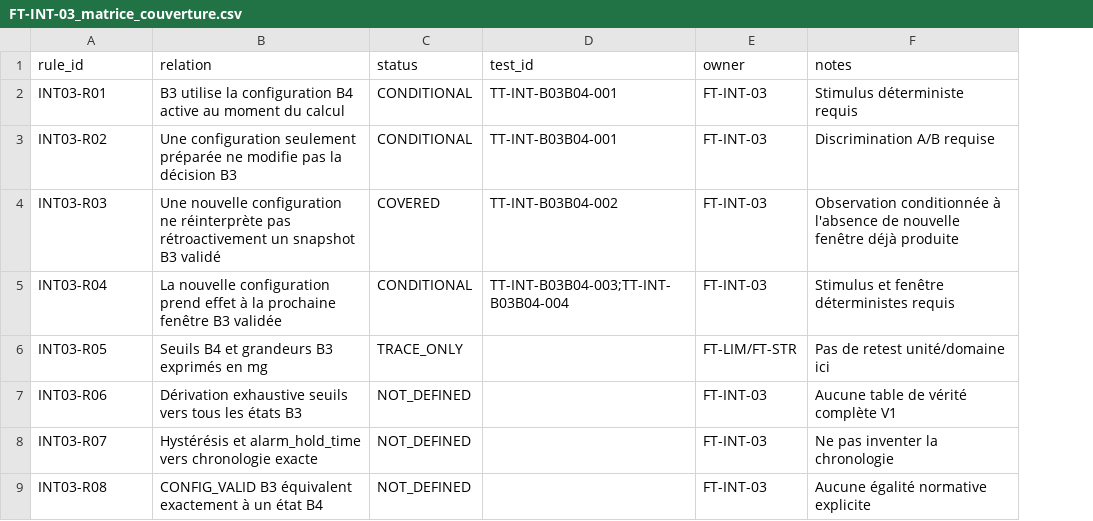
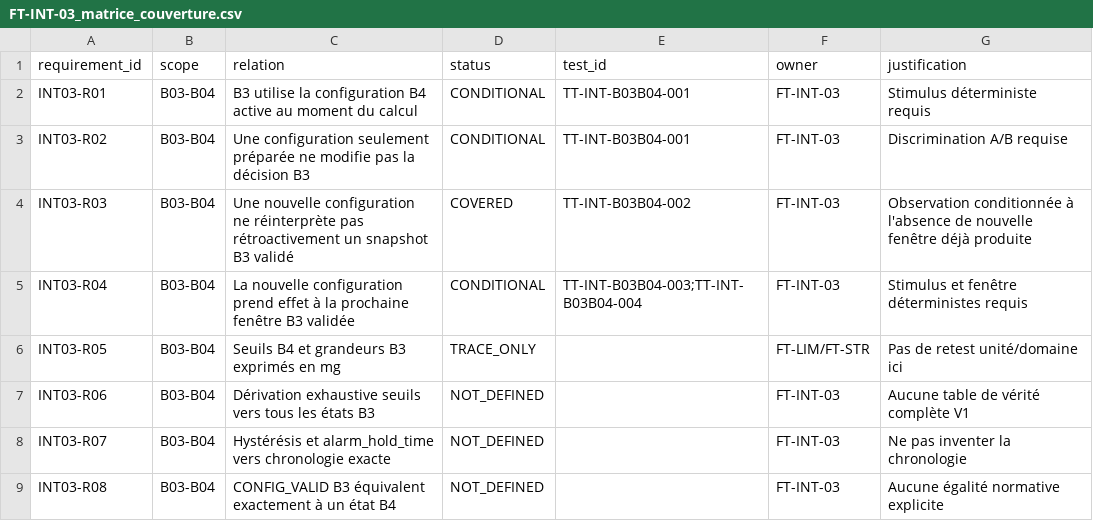
Before and after one commit to loloLR17/MSM_vibe, a CSV file: Modbus RTU/02_Validation/FT_INT/FT-INT-03_Configuration_supervision/detaille/FT-INT-03_matrice_couverture.csv, drawn as a sheet; addresses are those after the commit; the diff names each change by its address in the sheet, - before the commit and + after, or states it on an @@ line.

Commit message:
FT-INT final: normaliser la matrice FT-INT-03

```diff
--- a/Modbus RTU/02_Validation/FT_INT/FT-INT-03_Configuration_supervision/detaille/FT-INT-03_matrice_couverture.csv
+++ b/Modbus RTU/02_Validation/FT_INT/FT-INT-03_Configuration_supervision/detaille/FT-INT-03_matrice_couverture.csv
+column B (scope), rows 2-9: all B03-B04
-A1: rule_id
+A1: requirement_id
-G1: notes
+G1: justification
```
